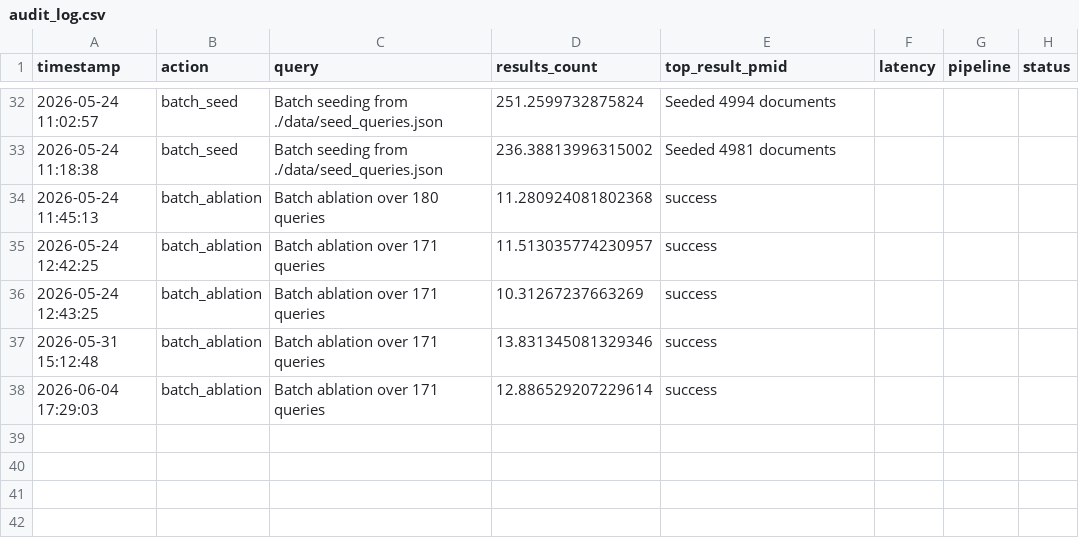
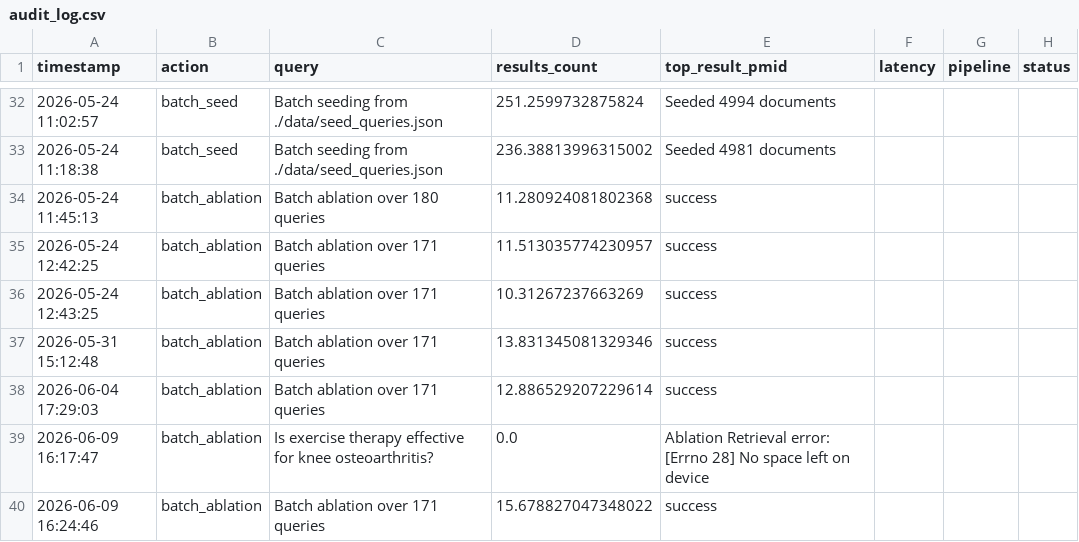
Before and after one commit to Khalidiqnaibi/Traceability-First-Retrieval, a CSV file: logs/audit_log.csv, drawn as a sheet; only a part is shown, gaps mark what is left out; the diff names each change by its address in the sheet, - before the commit and + after, or states it on an @@ line.

```diff
--- a/logs/audit_log.csv
+++ b/logs/audit_log.csv
+row 39: 2026-06-09 16:17:47 | batch_ablation | Is exercise therapy effective for knee osteoarthritis? | 0.0 | Ablation Retrieval error: [Errno 28] No space left on device
+row 40: 2026-06-09 16:24:46 | batch_ablation | Batch ablation over 171 queries | 15.678827047348022 | success
```
Also changed, not shown: data_out/Evaluation_Workbook_Anesthesiology.csv, data_out/Evaluation_Workbook_Orthopedics.csv, 11 other files.
